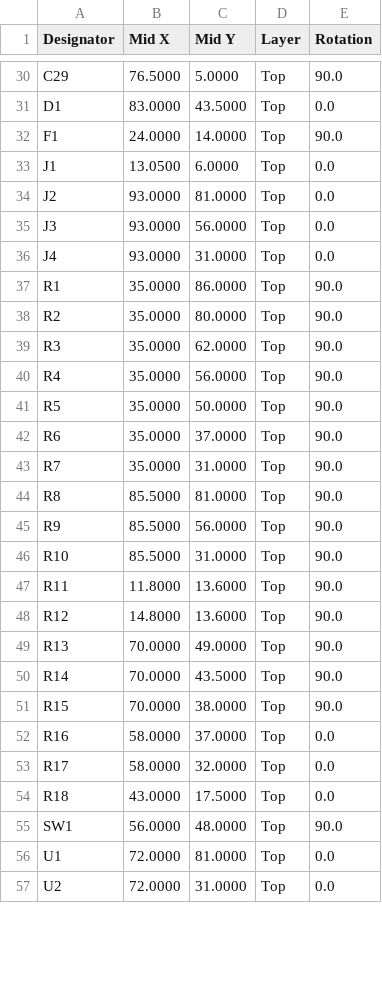
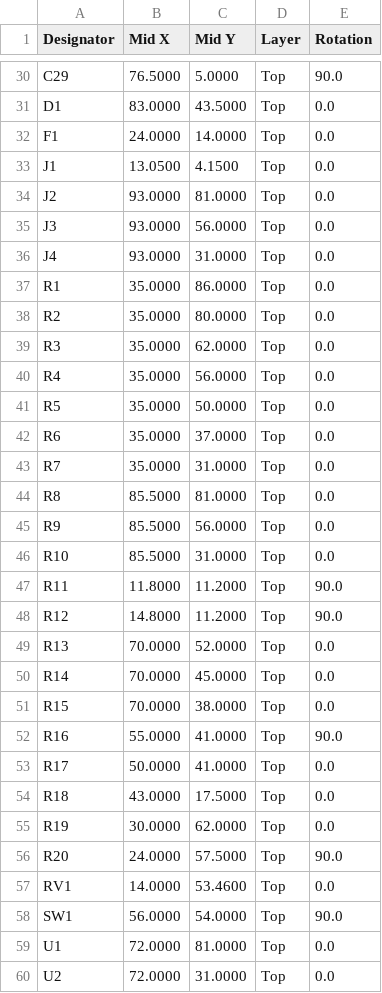
Before and after one commit to gallicchio/ai_unleashes_chaos, a CSV file: out/lorenz/lorenz-cpl.csv, drawn as a sheet; only a part is shown, gaps mark what is left out; the diff covers the shown part only.

```diff
--- a/out/lorenz/lorenz-cpl.csv
+++ b/out/lorenz/lorenz-cpl.csv
@@ -31,4 +31,4 @@ C29,76.5000,5.0000,Top,90.0
 D1,83.0000,43.5000,Top,0.0
-F1,24.0000,14.0000,Top,90.0
-J1,13.0500,6.0000,Top,0.0
+F1,24.0000,14.0000,Top,0.0
+J1,13.0500,4.1500,Top,0.0
 J2,93.0000,81.0000,Top,0.0
@@ -36,21 +36,24 @@ J3,93.0000,56.0000,Top,0.0
 J4,93.0000,31.0000,Top,0.0
-R1,35.0000,86.0000,Top,90.0
-R2,35.0000,80.0000,Top,90.0
-R3,35.0000,62.0000,Top,90.0
-R4,35.0000,56.0000,Top,90.0
-R5,35.0000,50.0000,Top,90.0
-R6,35.0000,37.0000,Top,90.0
-R7,35.0000,31.0000,Top,90.0
-R8,85.5000,81.0000,Top,90.0
-R9,85.5000,56.0000,Top,90.0
-R10,85.5000,31.0000,Top,90.0
-R11,11.8000,13.6000,Top,90.0
-R12,14.8000,13.6000,Top,90.0
-R13,70.0000,49.0000,Top,90.0
-R14,70.0000,43.5000,Top,90.0
-R15,70.0000,38.0000,Top,90.0
-R16,58.0000,37.0000,Top,0.0
-R17,58.0000,32.0000,Top,0.0
+R1,35.0000,86.0000,Top,0.0
+R2,35.0000,80.0000,Top,0.0
+R3,35.0000,62.0000,Top,0.0
+R4,35.0000,56.0000,Top,0.0
+R5,35.0000,50.0000,Top,0.0
+R6,35.0000,37.0000,Top,0.0
+R7,35.0000,31.0000,Top,0.0
+R8,85.5000,81.0000,Top,0.0
+R9,85.5000,56.0000,Top,0.0
+R10,85.5000,31.0000,Top,0.0
+R11,11.8000,11.2000,Top,90.0
+R12,14.8000,11.2000,Top,90.0
+R13,70.0000,52.0000,Top,0.0
+R14,70.0000,45.0000,Top,0.0
+R15,70.0000,38.0000,Top,0.0
+R16,55.0000,41.0000,Top,90.0
+R17,50.0000,41.0000,Top,0.0
 R18,43.0000,17.5000,Top,0.0
-SW1,56.0000,48.0000,Top,90.0
+R19,30.0000,62.0000,Top,0.0
+R20,24.0000,57.5000,Top,90.0
+RV1,14.0000,53.4600,Top,0.0
+SW1,56.0000,54.0000,Top,90.0
 U1,72.0000,81.0000,Top,0.0
```
Also changed, not shown: 12 edited cells elsewhere in this file, out/lorenz/lorenz-bom-costed.csv, out/lorenz/lorenz-bom.csv, 45 other files.
